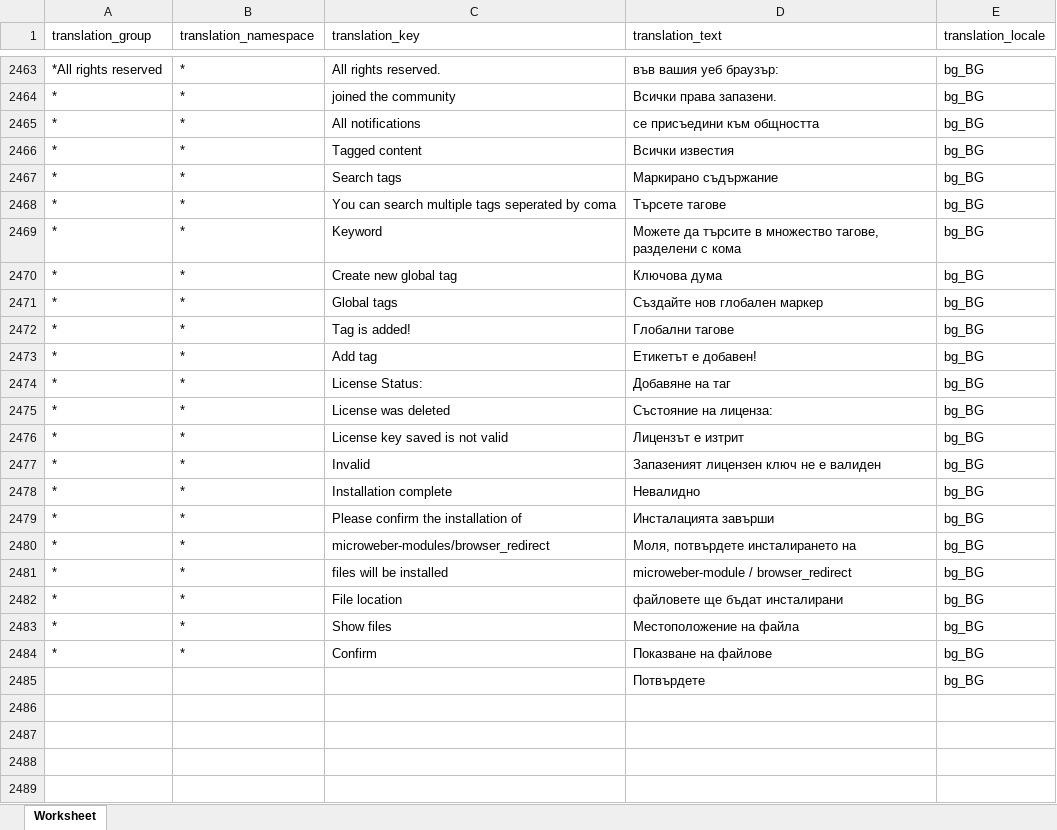
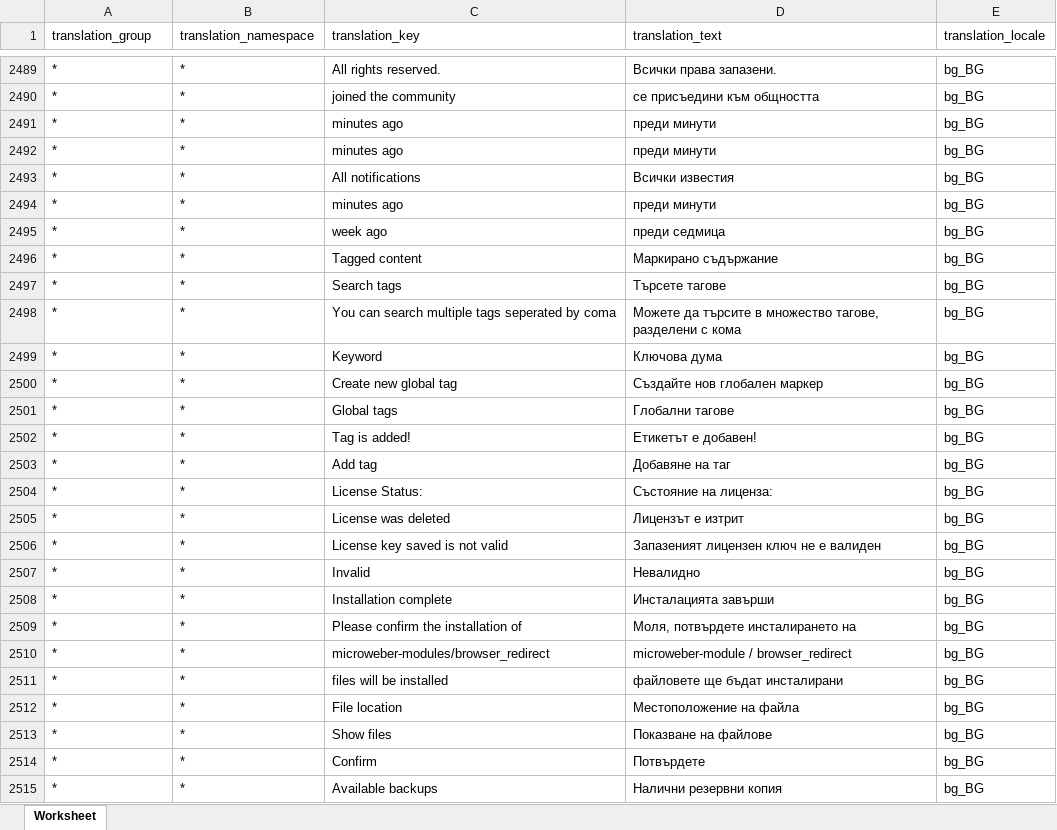
Before and after one commit to microweber/microweber, an Excel workbook: src/MicroweberPackages/Translation/resources/lang_xlsx/bg_BG.xlsx, sheet Worksheet, drawn as a sheet; only a part is shown, gaps mark what is left out; values as stored, in another font and other column widths than the file's, no borders; removed rows and columns are numbered as before the commit, all else as after; the diff covers the shown part only; the diff names each change by its address in the sheet, - before the commit and + after, or states it on an @@ line.

```diff
--- a/src/MicroweberPackages/Translation/resources/lang_xlsx/bg_BG.xlsx (sheet Worksheet)
+++ b/src/MicroweberPackages/Translation/resources/lang_xlsx/bg_BG.xlsx (sheet Worksheet)
-A2489 (translation_group): *All rights reserved
+A2489 (translation_group): *
-D2489 (translation_text): във вашия уеб браузър:
+D2489 (translation_text): Всички права запазени.
-D2490 (translation_text): Всички права запазени.
+D2490 (translation_text): се присъедини към общността
+row 2491: * | * | minutes ago | преди минути | bg_BG
+row 2492: * | * | minutes ago | преди минути | bg_BG
-D2493 (translation_text): се присъедини към общността
+D2493 (translation_text): Всички известия
+row 2494: * | * | minutes ago | преди минути | bg_BG
+row 2495: * | * | week ago | преди седмица | bg_BG
-D2496 (translation_text): Всички известия
+D2496 (translation_text): Маркирано съдържание
-D2497 (translation_text): Маркирано съдържание
+D2497 (translation_text): Търсете тагове
-D2498 (translation_text): Търсете тагове
+D2498 (translation_text): Можете да търсите в множество тагове, разделени с кома
-D2499 (translation_text): Можете да търсите в множество тагове, разделени с кома
+D2499 (translation_text): Ключова дума
-D2500 (translation_text): Ключова дума
+D2500 (translation_text): Създайте нов глобален маркер
-D2501 (translation_text): Създайте нов глобален маркер
+D2501 (translation_text): Глобални тагове
-D2502 (translation_text): Глобални тагове
+D2502 (translation_text): Етикетът е добавен!
-D2503 (translation_text): Етикетът е добавен!
+D2503 (translation_text): Добавяне на таг
-D2504 (translation_text): Добавяне на таг
+D2504 (translation_text): Състояние на лиценза:
-D2505 (translation_text): Състояние на лиценза:
+D2505 (translation_text): Лицензът е изтрит
-D2506 (translation_text): Лицензът е изтрит
+D2506 (translation_text): Запазеният лицензен ключ не е валиден
-D2507 (translation_text): Запазеният лицензен ключ не е валиден
+D2507 (translation_text): Невалидно
-D2508 (translation_text): Невалидно
+D2508 (translation_text): Инсталацията завърши
-D2509 (translation_text): Инсталацията завърши
+D2509 (translation_text): Моля, потвърдете инсталирането на
-D2510 (translation_text): Моля, потвърдете инсталирането на
+D2510 (translation_text): microweber-module / browser_redirect
-D2511 (translation_text): microweber-module / browser_redirect
+D2511 (translation_text): файловете ще бъдат инсталирани
-D2512 (translation_text): файловете ще бъдат инсталирани
+D2512 (translation_text): Местоположение на файла
-D2513 (translation_text): Местоположение на файла
+D2513 (translation_text): Показване на файлове
-D2514 (translation_text): Показване на файлове
+D2514 (translation_text): Потвърдете
-row 2485:  |  |  | Потвърдете | bg_BG
+row 2515: * | * | Available backups | Налични резервни копия | bg_BG
```
Also changed, not shown: 316 added rows, 18 removed rows and 26 edited cells elsewhere in this sheet.
